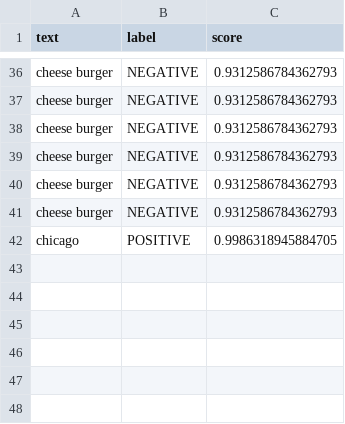
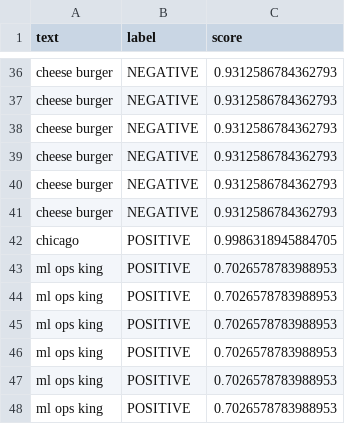
Before and after one commit to OmoPro-cloud/real_time_sentiment_analysis, a CSV file: Project/real_time_sentiment/monitoring/predictions.csv, drawn as a sheet; only a part is shown, gaps mark what is left out.

```diff
--- a/Project/real_time_sentiment/monitoring/predictions.csv
+++ b/Project/real_time_sentiment/monitoring/predictions.csv
@@ -42 +42,7 @@ cheese burger,NEGATIVE,0.9312586784362793
 chicago,POSITIVE,0.9986318945884705
+ml ops king,POSITIVE,0.7026578783988953
+ml ops king,POSITIVE,0.7026578783988953
+ml ops king,POSITIVE,0.7026578783988953
+ml ops king,POSITIVE,0.7026578783988953
+ml ops king,POSITIVE,0.7026578783988953
+ml ops king,POSITIVE,0.7026578783988953
```
Also changed, not shown: 5 other files.
